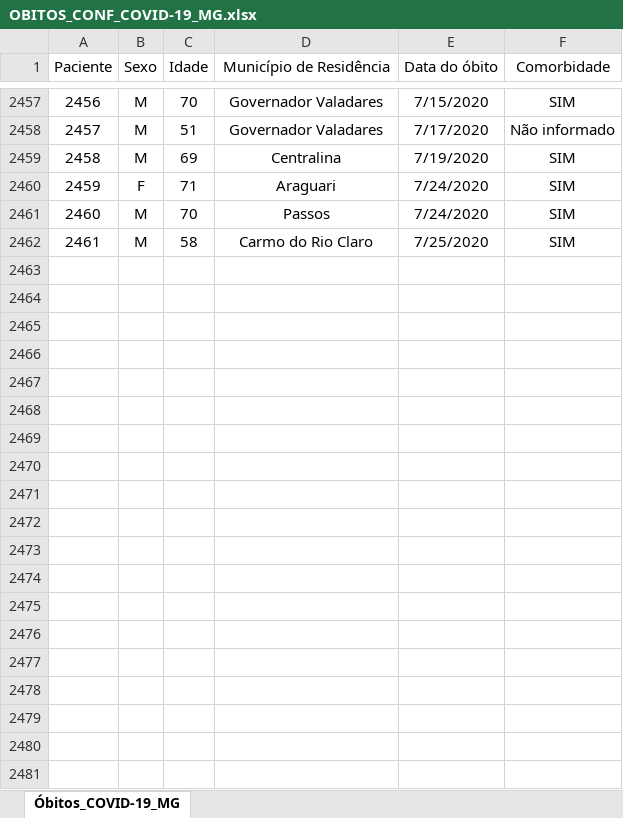
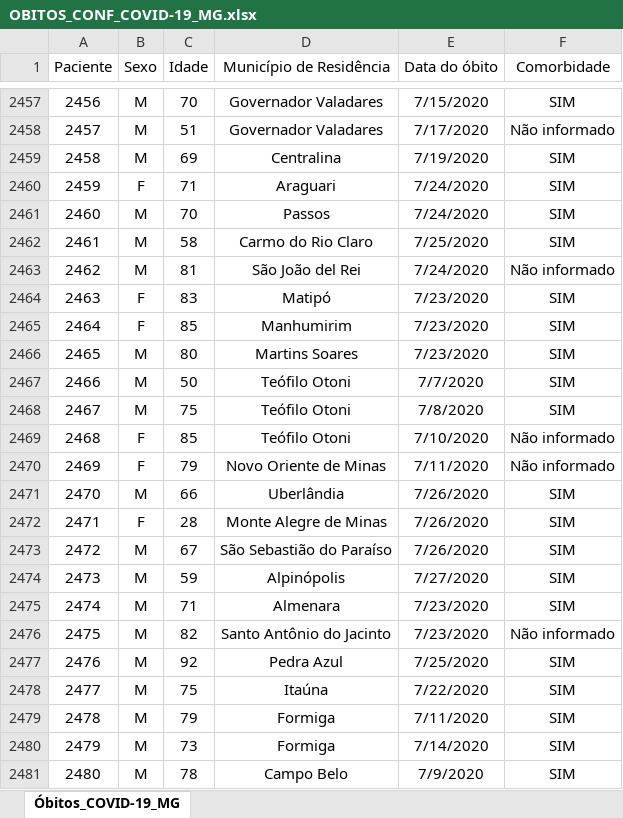
Before and after one commit to transparencia-mg/obitos-confirmados-covid-19, an Excel workbook: data-raw/OBITOS_CONF_COVID-19_MG.xlsx, sheet Óbitos_COVID-19_MG, drawn as a sheet; only a part is shown, gaps mark what is left out; values as stored, in another font and other column widths than the file's, no borders; the diff covers the shown part only; the diff names each change by its address in the sheet, - before the commit and + after, or states it on an @@ line.

Commit message:
Atualiza obitos

```diff
--- a/data-raw/OBITOS_CONF_COVID-19_MG.xlsx (sheet Óbitos_COVID-19_MG)
+++ b/data-raw/OBITOS_CONF_COVID-19_MG.xlsx (sheet Óbitos_COVID-19_MG)
+row 2463: 2462 | M | 81 | São João del Rei | 7/24/2020 | Não informado
+row 2464: 2463 | F | 83 | Matipó | 7/23/2020 | SIM
+row 2465: 2464 | F | 85 | Manhumirim | 7/23/2020 | SIM
+row 2466: 2465 | M | 80 | Martins Soares | 7/23/2020 | SIM
+row 2467: 2466 | M | 50 | Teófilo Otoni | 7/7/2020 | SIM
+row 2468: 2467 | M | 75 | Teófilo Otoni | 7/8/2020 | SIM
+row 2469: 2468 | F | 85 | Teófilo Otoni | 7/10/2020 | Não informado
+row 2470: 2469 | F | 79 | Novo Oriente de Minas | 7/11/2020 | Não informado
+row 2471: 2470 | M | 66 | Uberlândia | 7/26/2020 | SIM
+row 2472: 2471 | F | 28 | Monte Alegre de Minas | 7/26/2020 | SIM
+row 2473: 2472 | M | 67 | São Sebastião do Paraíso | 7/26/2020 | SIM
+row 2474: 2473 | M | 59 | Alpinópolis | 7/27/2020 | SIM
+row 2475: 2474 | M | 71 | Almenara | 7/23/2020 | SIM
+row 2476: 2475 | M | 82 | Santo Antônio do Jacinto | 7/23/2020 | Não informado
+row 2477: 2476 | M | 92 | Pedra Azul | 7/25/2020 | SIM
+row 2478: 2477 | M | 75 | Itaúna | 7/22/2020 | SIM
+row 2479: 2478 | M | 79 | Formiga | 7/11/2020 | SIM
+row 2480: 2479 | M | 73 | Formiga | 7/14/2020 | SIM
+row 2481: 2480 | M | 78 | Campo Belo | 7/9/2020 | SIM
```
Also changed, not shown: 71 added rows and 12 edited cells elsewhere in this sheet, 1 other file.
